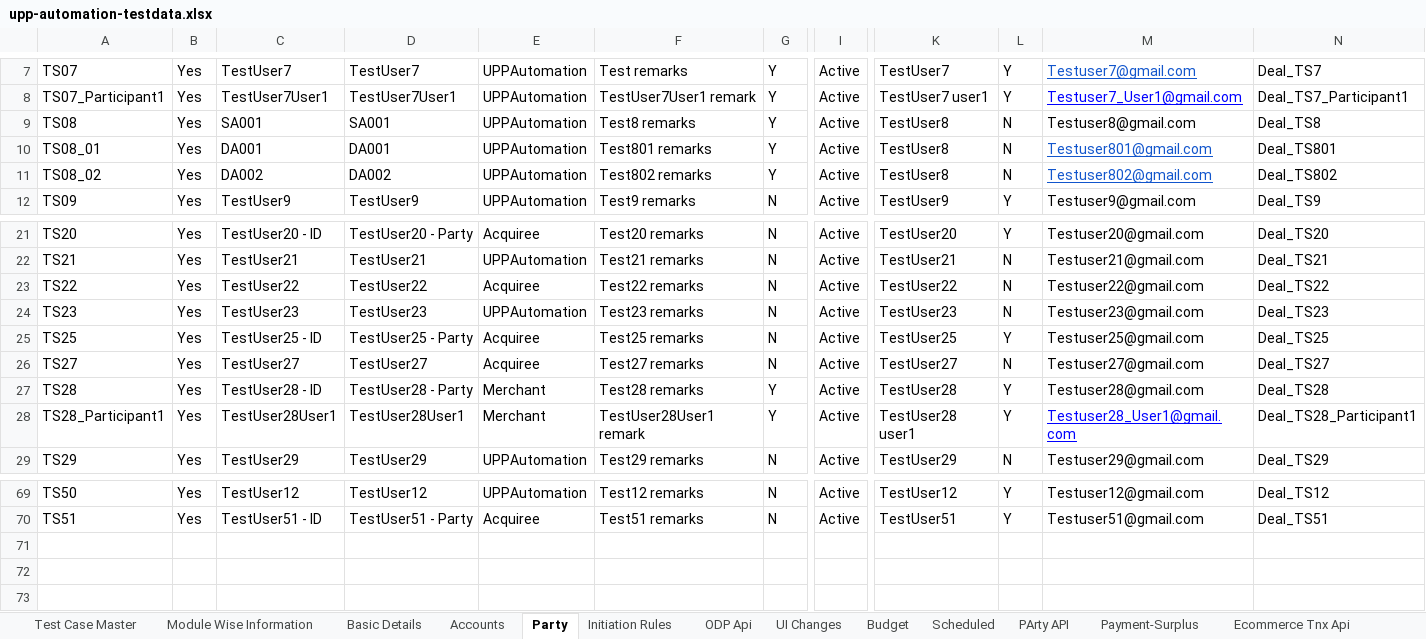
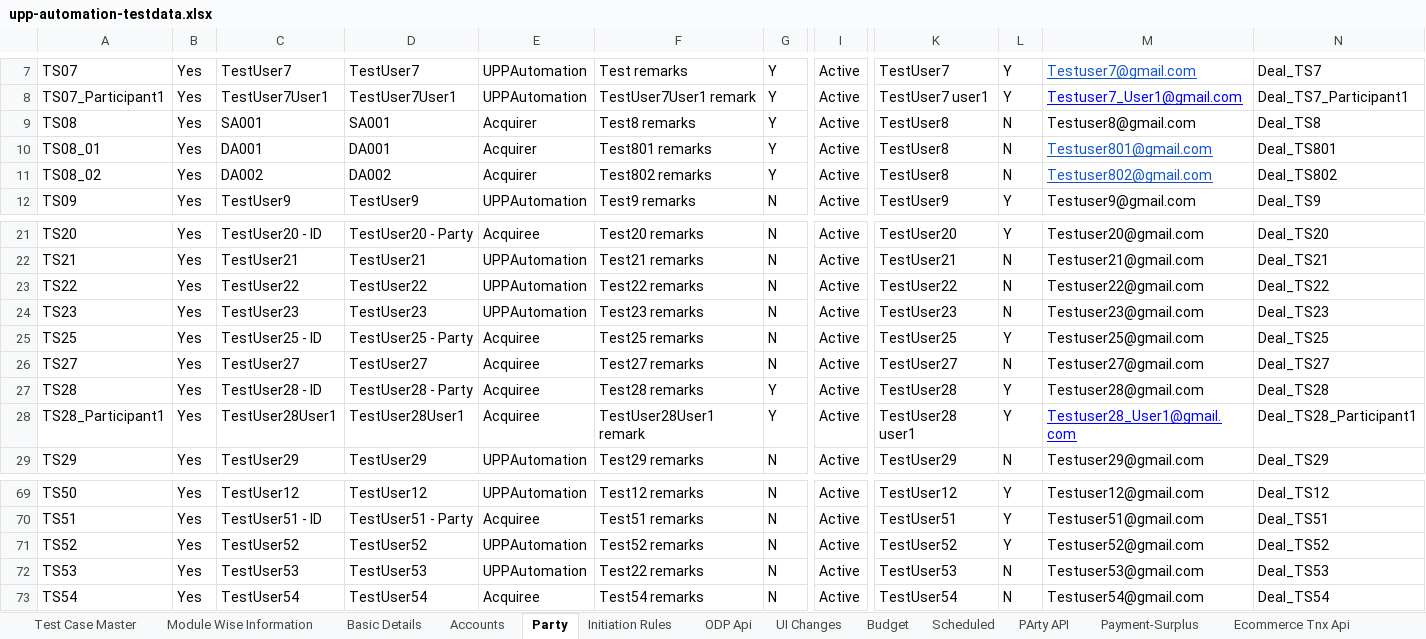
Before and after one commit to deepakdude938/upp, an Excel workbook: src/main/resources/upp-automation-testdata.xlsx, sheet Party, drawn as a sheet; only a part is shown, gaps mark what is left out; values as stored, in another font and other column widths than the file's, no borders; charts and pictures not drawn; rows hold the shown columns only; the diff names each change by its address in the sheet, - before the commit and + after, or states it on an @@ line.

Commit message:
updated failed test cases

```diff
--- a/src/main/resources/upp-automation-testdata.xlsx (sheet Party)
+++ b/src/main/resources/upp-automation-testdata.xlsx (sheet Party)
-E9:E11: UPPAutomation
+E9:E11: Acquirer
-E23: Acquiree
+E23: UPPAutomation
-E27:E28: Merchant
+E27:E28: Acquiree
+row 71: TS52 | Yes | TestUser52 | TestUser52 | UPPAutomation | Test52 remarks | N | Active | TestUser52 | Y | Testuser52@gmail.com | Deal_TS52
+row 72: TS53 | Yes | TestUser53 | TestUser53 | UPPAutomation | Test22 remarks | N | Active | TestUser53 | N | Testuser53@gmail.com | Deal_TS53
+row 73: TS54 | Yes | TestUser54 | TestUser54 | Acquiree | Test54 remarks | N | Active | TestUser54 | N | Testuser54@gmail.com | Deal_TS54
```
Also changed, not shown: sheet Scheduled, sheet Basic Details, sheet Test Case Master, sheet Accounts, sheet Module Wise Information, sheet PArty API, charts or pictures, src/main/resources/Bulk_ConventionalTransactions_File.xlsx, 7 other files.
